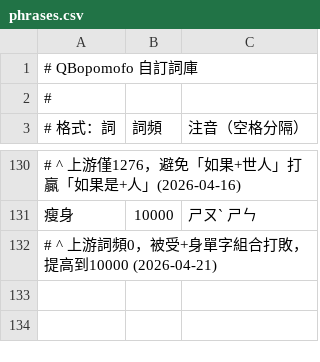
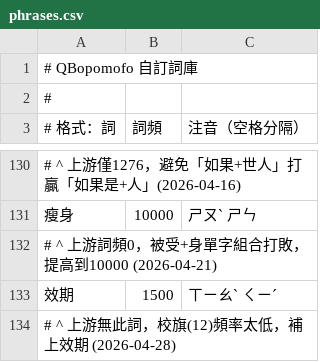
Before and after one commit to tonyq-org/QBopomofo, a CSV file: data-provider/custom-data/phrases.csv, drawn as a sheet; only a part is shown, gaps mark what is left out; the diff names each change by its address in the sheet, - before the commit and + after, or states it on an @@ line.

```diff
--- a/data-provider/custom-data/phrases.csv
+++ b/data-provider/custom-data/phrases.csv
+row 133: 效期 | 1500 | ㄒㄧㄠˋ ㄑㄧˊ
+row 134: # ^ 上游無此詞，校旗(12)頻率太低，補上效期 (2026-04-28)
```
